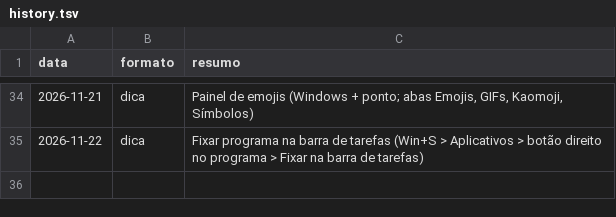
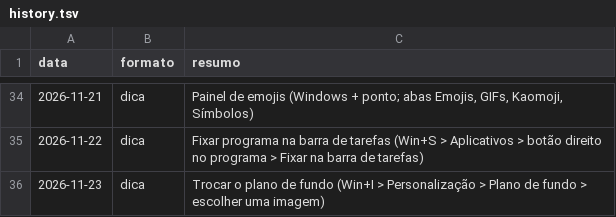
Before and after one commit to ronnepeperson-ui/r3-carrosseis, a TSV file: daily/history.tsv, drawn as a sheet; only a part is shown, gaps mark what is left out.

```diff
--- a/daily/history.tsv
+++ b/daily/history.tsv
@@ -35 +35,2 @@ data	formato	resumo
 2026-11-22	dica	Fixar programa na barra de tarefas (Win+S > Aplicativos > botão direito no programa > Fixar na barra de tarefas)
+2026-11-23	dica	Trocar o plano de fundo (Win+I > Personalização > Plano de fundo > escolher uma imagem)
```
Also changed, not shown: 1 other file.
